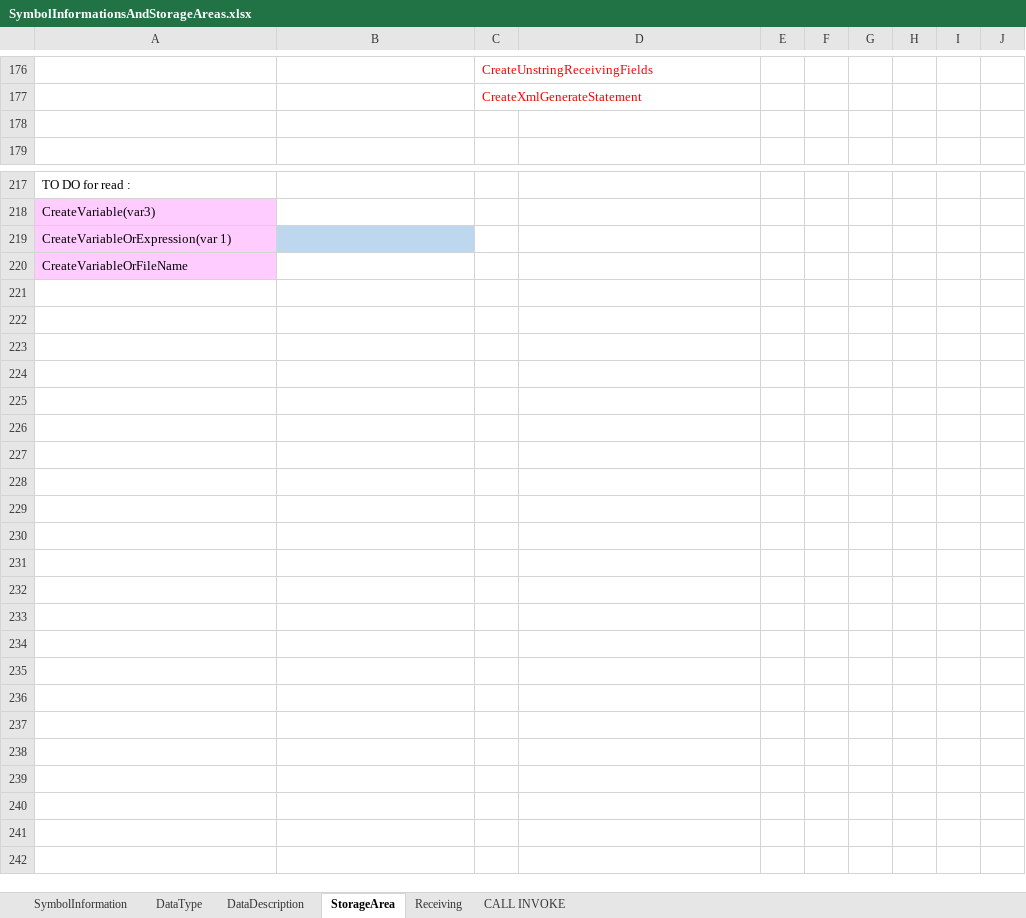
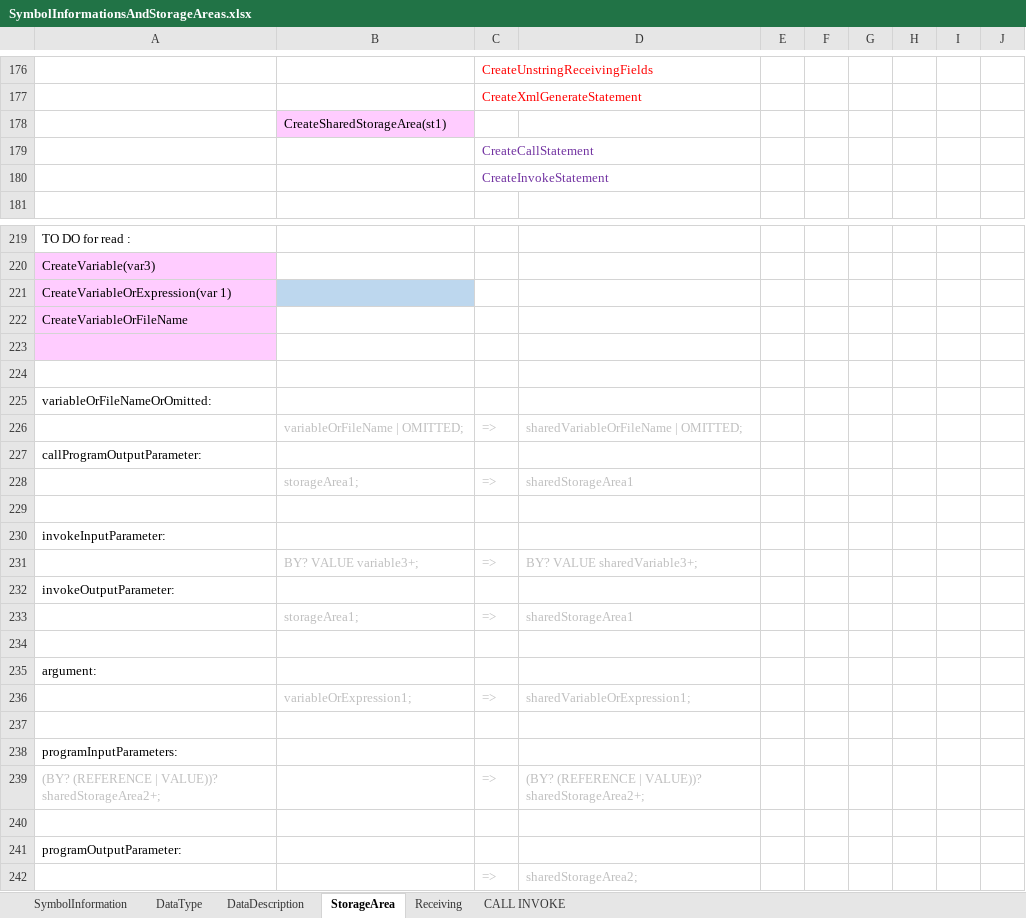
Before and after one commit to TypeCobolTeam/TypeCobol, an Excel workbook: TypeCobol/Documentation/Studies/SymbolInformationsAndStorageAreas.xlsx, sheet StorageArea, drawn as a sheet; only a part is shown, gaps mark what is left out; values as stored, in another font and other column widths than the file's, no borders; the diff covers the shown part only; the diff names each change by its address in the sheet, - before the commit and + after, or states it on an @@ line.

Commit message:
Separate in grammar : read/write storage areas and shared storage areas between caller and callee

```diff
--- a/TypeCobol/Documentation/Studies/SymbolInformationsAndStorageAreas.xlsx (sheet StorageArea)
+++ b/TypeCobol/Documentation/Studies/SymbolInformationsAndStorageAreas.xlsx (sheet StorageArea)
-B178: (empty)
+B178: CreateSharedStorageArea(st1)
-B178 fill: none
+B178 fill: #FFCCFF
@@ row 168 moved to row 179: CreateCallStatement @@
@@ row 170 moved to row 180: CreateInvokeStatement @@
+row 223: (empty)
+row 224: (empty)
+row 225: variableOrFileNameOrOmitted:
+row 226:  | variableOrFileName | OMITTED; | => | sharedVariableOrFileName | OMITTED;
+row 227: callProgramOutputParameter:
+row 228:  | storageArea1; | => | sharedStorageArea1
+row 229: (empty)
+row 230: invokeInputParameter:
+row 231:  | BY? VALUE variable3+; | => | BY? VALUE sharedVariable3+;
+row 232: invokeOutputParameter:
+row 233:  | storageArea1; | => | sharedStorageArea1
+row 234: (empty)
+row 235: argument:
+row 236:  | variableOrExpression1; | => | sharedVariableOrExpression1;
+row 237: (empty)
+row 238: programInputParameters:
+row 239: (BY? (REFERENCE | VALUE))? sharedStorageArea2+; |  | => | (BY? (REFERENCE | VALUE))? sharedStorageArea2+;
+row 240: (empty)
+row 241: programOutputParameter:
+row 242:  |  | => | sharedStorageArea2;
```
Also changed, not shown: 2 added rows, 3 edited cells and cell formats elsewhere in this sheet, 7 other files.
